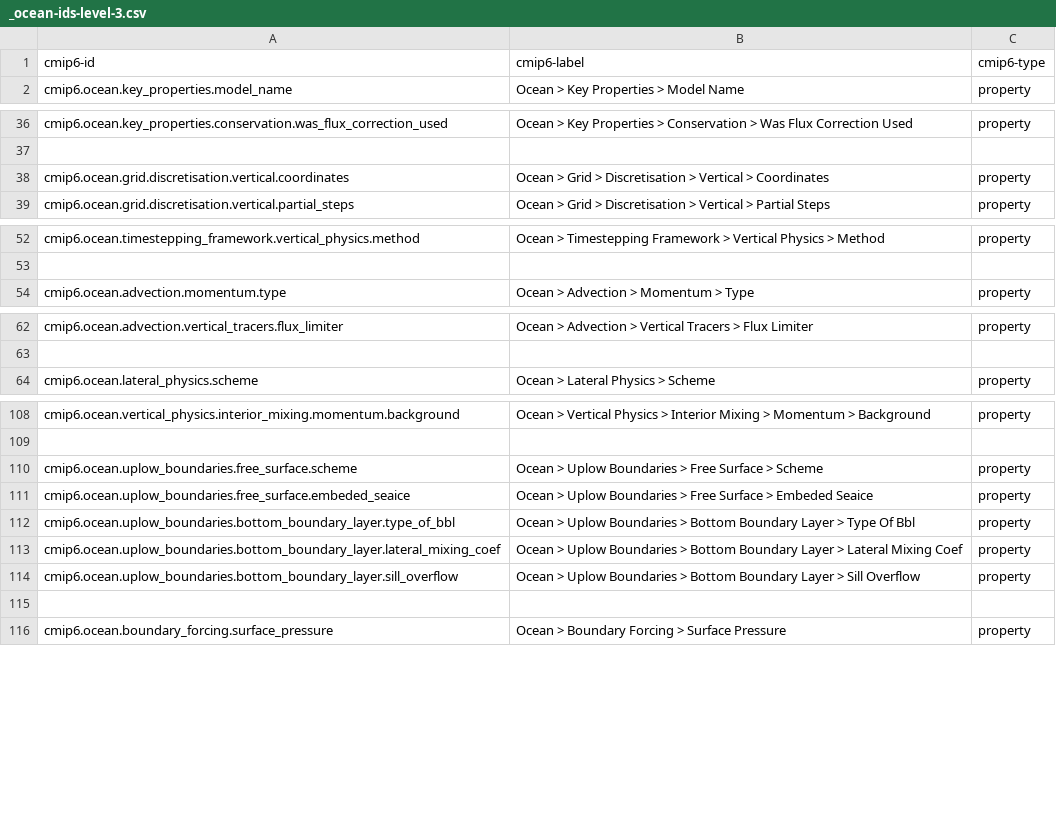
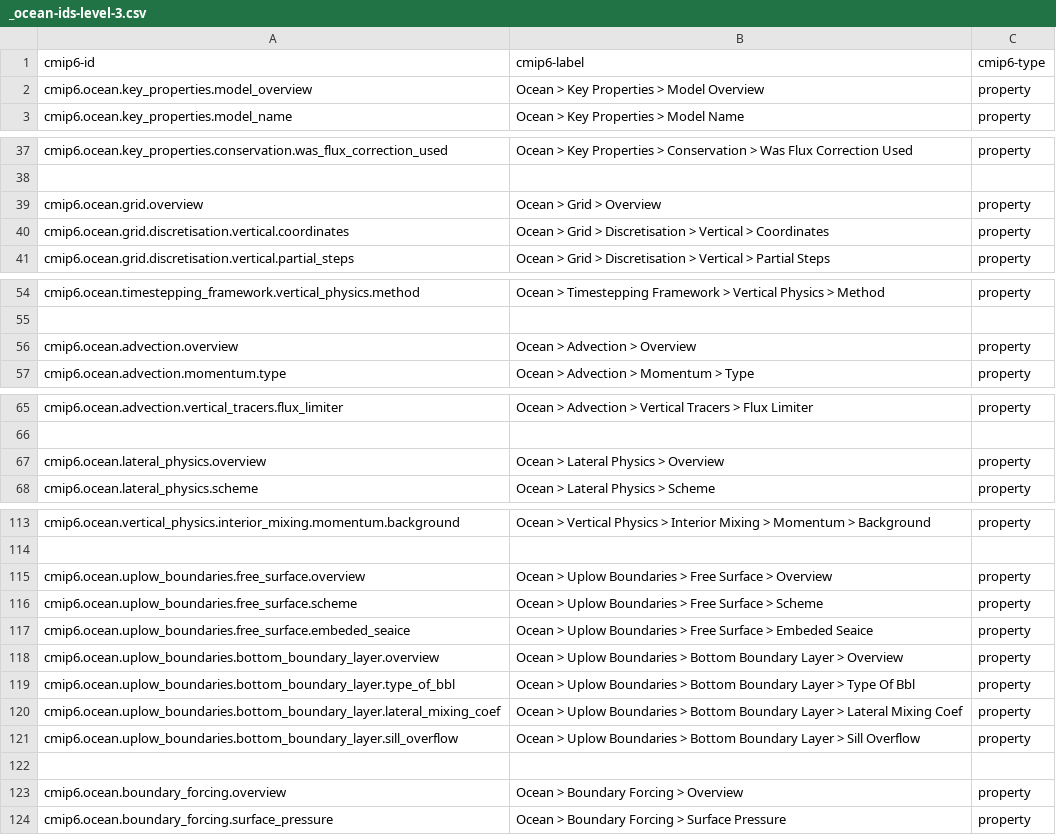
Before and after one commit to ES-DOC/cmip6-specializations-ocean, a CSV file: _ocean-ids-level-3.csv, drawn as a sheet; only a part is shown, gaps mark what is left out; the diff covers the shown part only; the diff names each change by its address in the sheet, - before the commit and + after, or states it on an @@ line.

Commit message:
Added top level overview property to all sub-processes and in key_property

```diff
--- a/_ocean-ids-level-3.csv
+++ b/_ocean-ids-level-3.csv
+row 2: cmip6.ocean.key_properties.model_overview | Ocean > Key Properties > Model Overview | property
+row 39: cmip6.ocean.grid.overview | Ocean > Grid > Overview | property
+row 56: cmip6.ocean.advection.overview | Ocean > Advection > Overview | property
+row 67: cmip6.ocean.lateral_physics.overview | Ocean > Lateral Physics > Overview | property
+row 115: cmip6.ocean.uplow_boundaries.free_surface.overview | Ocean > Uplow Boundaries > Free Surface > Overview | property
+row 118: cmip6.ocean.uplow_boundaries.bottom_boundary_layer.overview | Ocean > Uplow Boundaries > Bottom Boundary Layer > Overview | property
+row 123: cmip6.ocean.boundary_forcing.overview | Ocean > Boundary Forcing > Overview | property
```
Also changed, not shown: 1 added row and 2 edited cells elsewhere in this file, 12 other files.
